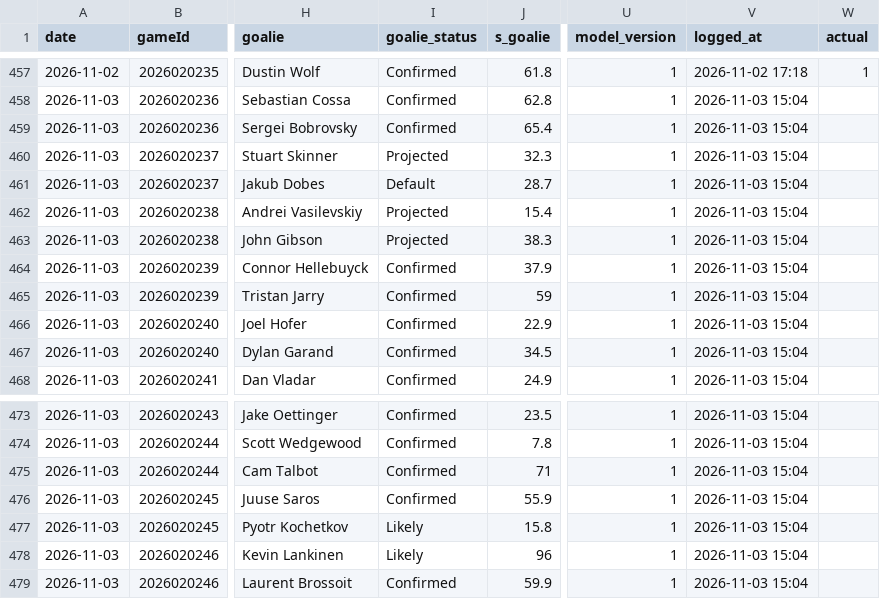
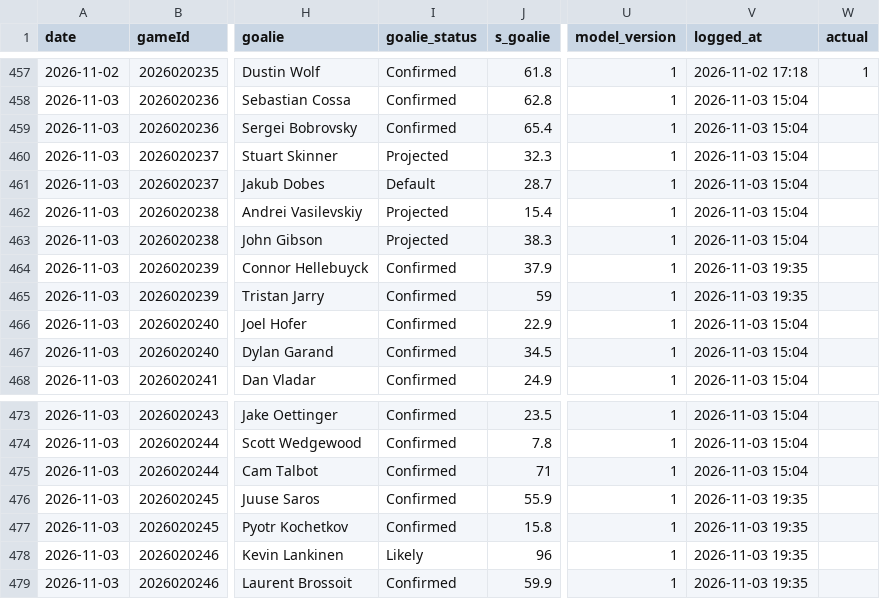
Before and after one commit to Johnbrick123/nhl-unders, a CSV file: monitor/log_2026-27.csv, drawn as a sheet; only a part is shown, gaps mark what is left out; the diff names each change by its address in the sheet, - before the commit and + after, or states it on an @@ line.

```diff
--- a/monitor/log_2026-27.csv
+++ b/monitor/log_2026-27.csv
-V464:V465 (logged_at): 2026-11-03 15:04
+V464:V465 (logged_at): 2026-11-03 19:35
-V476:V479 (logged_at): 2026-11-03 15:04
+V476:V479 (logged_at): 2026-11-03 19:35
-I477 (goalie_status): Likely
+I477 (goalie_status): Confirmed
```
Also changed, not shown: 2 other files.
